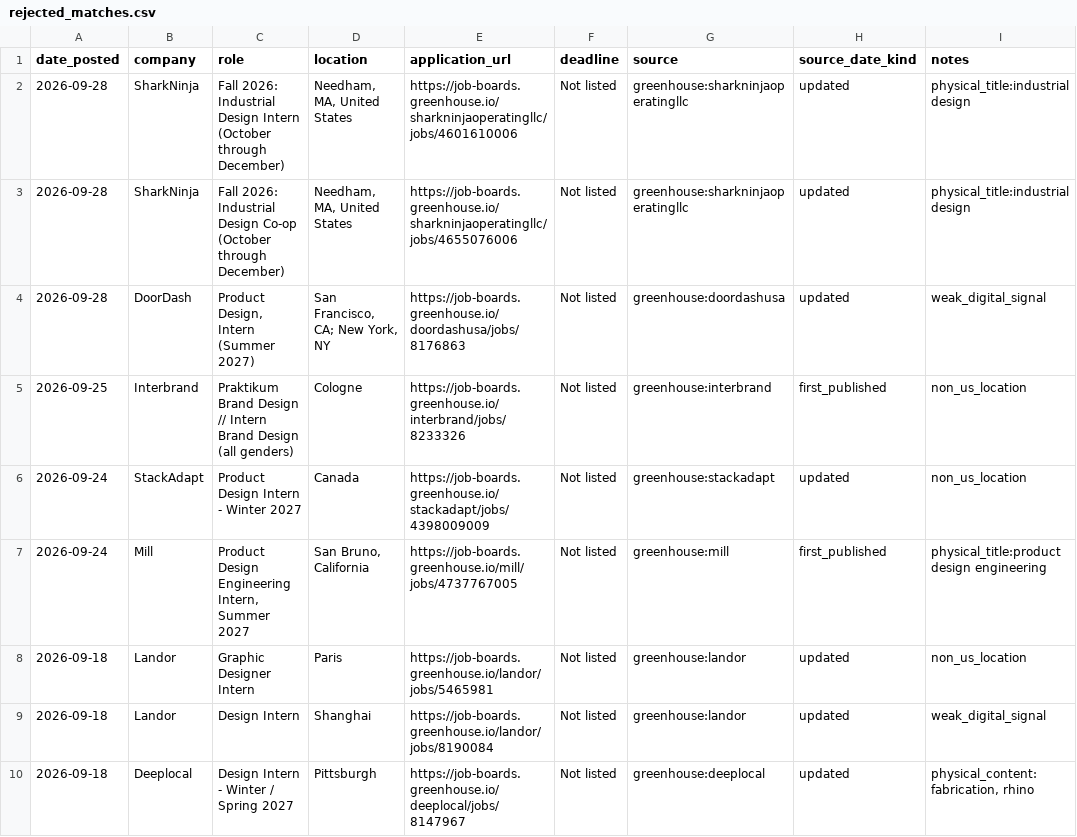
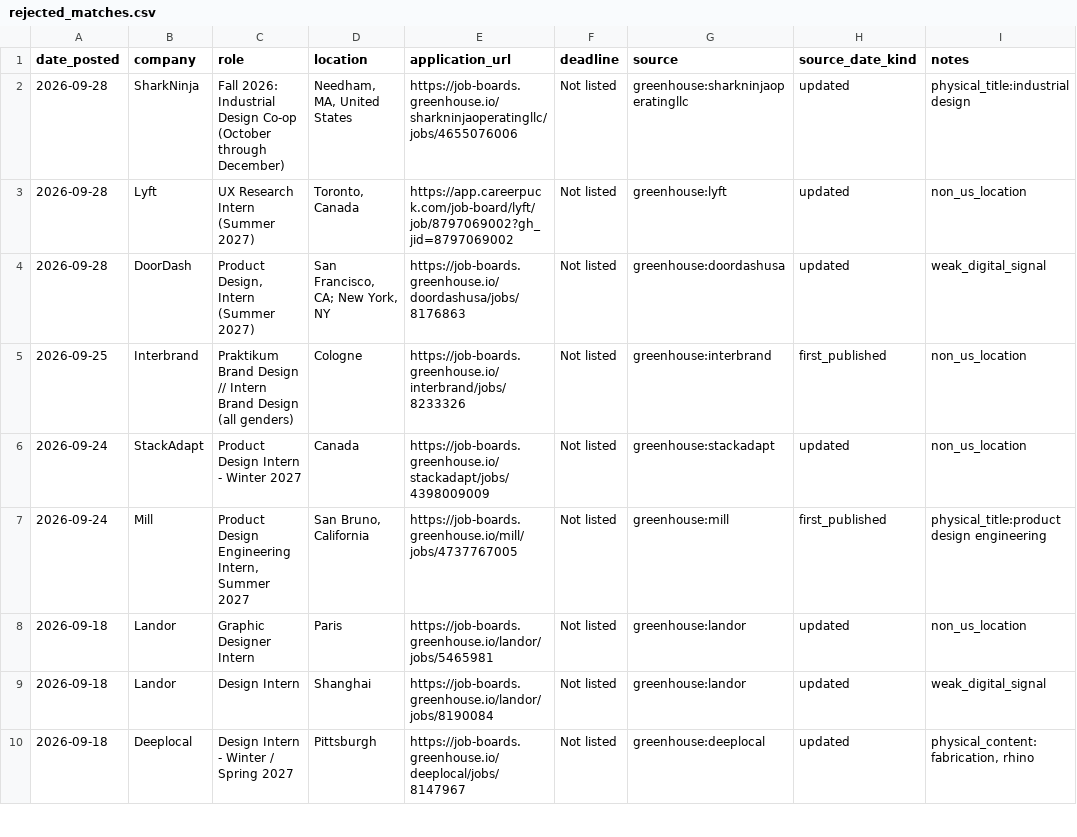
Before and after one commit to jasontello/design-opportunities, a CSV file: data/rejected_matches.csv, drawn as a sheet; only a part is shown.

```diff
--- a/data/rejected_matches.csv
+++ b/data/rejected_matches.csv
@@ -1,4 +1,4 @@
 date_posted,company,role,location,application_url,deadline,source,source_date_kind,notes
-2026-09-28,SharkNinja,Fall 2026: Industrial Design Intern (October through December),"Needham, MA, United States",https://job-boards.greenhouse.io/sharkninjaoperatingllc/jobs/4601610006,Not listed,greenhouse:sharkninjaoperatingllc,updated,physical_title:industrial design
 2026-09-28,SharkNinja,Fall 2026: Industrial Design Co-op (October through December),"Needham, MA, United States",https://job-boards.greenhouse.io/sharkninjaoperatingllc/jobs/4655076006,Not listed,greenhouse:sharkninjaoperatingllc,updated,physical_title:industrial design
+2026-09-28,Lyft,UX Research Intern (Summer 2027),"Toronto, Canada",https://app.careerpuck.com/job-board/lyft/job/8797069002?gh_jid=8797069002,Not listed,greenhouse:lyft,updated,non_us_location
 2026-09-28,DoorDash,"Product Design, Intern (Summer 2027)","San Francisco, CA; New York, NY",https://job-boards.greenhouse.io/doordashusa/jobs/8176863,Not listed,greenhouse:doordashusa,updated,weak_digital_signal
```
